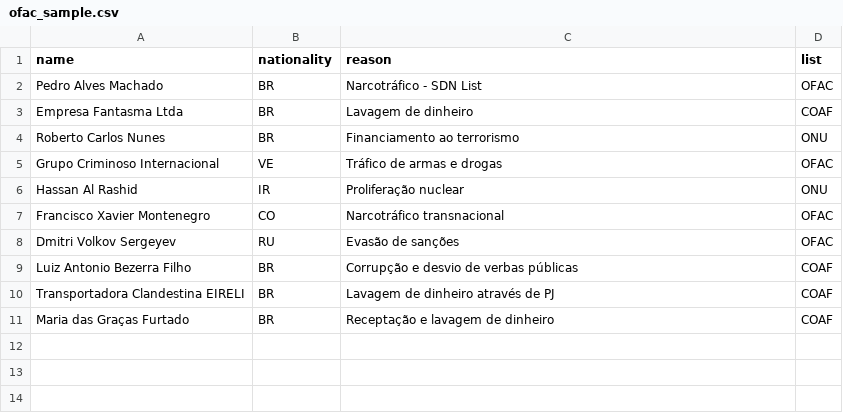
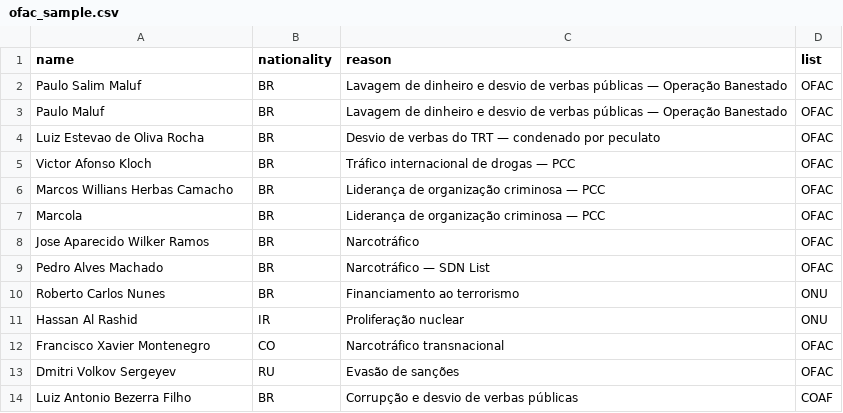
Before and after one commit to Eduselva/pld-aml-detector, a CSV file: osint-investigator/backend/data/ofac_sample.csv, drawn as a sheet.

```diff
--- a/osint-investigator/backend/data/ofac_sample.csv
+++ b/osint-investigator/backend/data/ofac_sample.csv
@@ -1,6 +1,11 @@
 name,nationality,reason,list
-Pedro Alves Machado,BR,Narcotráfico - SDN List,OFAC
-Empresa Fantasma Ltda,BR,Lavagem de dinheiro,COAF
+Paulo Salim Maluf,BR,Lavagem de dinheiro e desvio de verbas públicas — Operação Banestado,OFAC
+Paulo Maluf,BR,Lavagem de dinheiro e desvio de verbas públicas — Operação Banestado,OFAC
+Luiz Estevao de Oliva Rocha,BR,Desvio de verbas do TRT — condenado por peculato,OFAC
+Victor Afonso Kloch,BR,Tráfico internacional de drogas — PCC,OFAC
+Marcos Willians Herbas Camacho,BR,Liderança de organização criminosa — PCC,OFAC
+Marcola,BR,Liderança de organização criminosa — PCC,OFAC
+Jose Aparecido Wilker Ramos,BR,Narcotráfico,OFAC
+Pedro Alves Machado,BR,Narcotráfico — SDN List,OFAC
 Roberto Carlos Nunes,BR,Financiamento ao terrorismo,ONU
-Grupo Criminoso Internacional,VE,Tráfico de armas e drogas,OFAC
 Hassan Al Rashid,IR,Proliferação nuclear,ONU
@@ -9,3 +14 @@ Dmitri Volkov Sergeyev,RU,Evasão de sanções,OFAC
 Luiz Antonio Bezerra Filho,BR,Corrupção e desvio de verbas públicas,COAF
-Transportadora Clandestina EIRELI,BR,Lavagem de dinheiro através de PJ,COAF
-Maria das Graças Furtado,BR,Receptação e lavagem de dinheiro,COAF
```
Also changed, not shown: osint-investigator/backend/data/pep_sample.csv.
